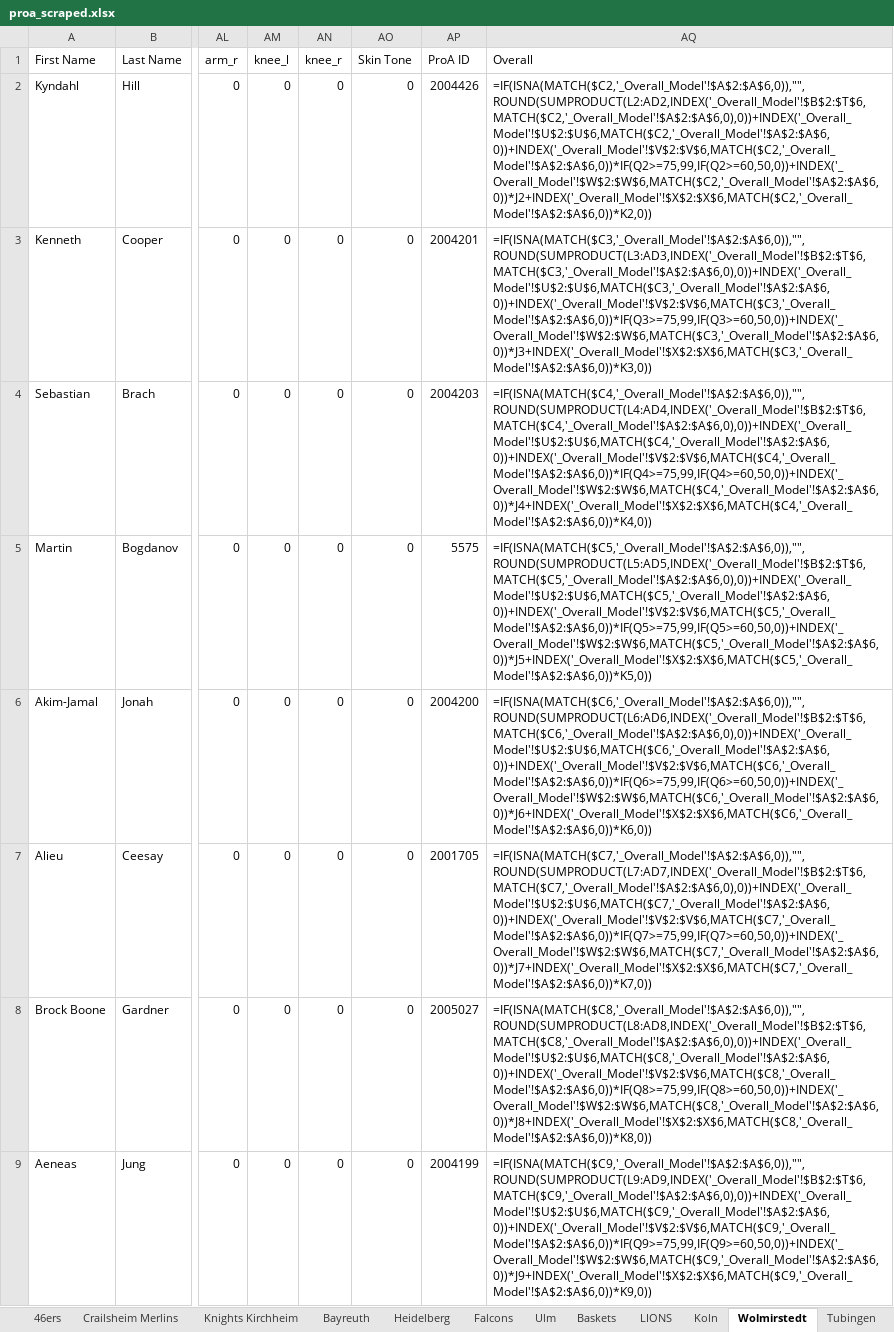
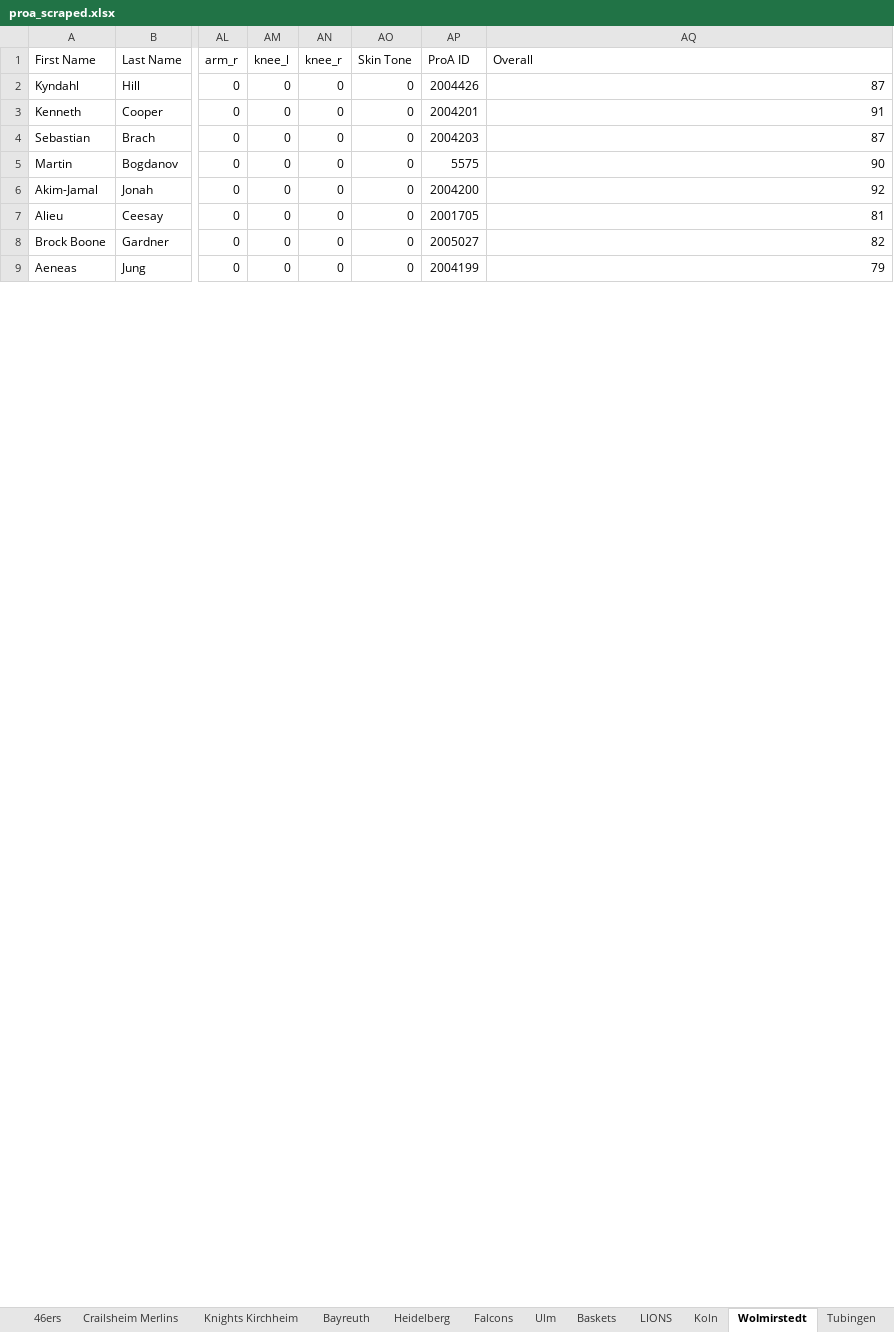
Before and after one commit to lifestepvan2/PROA2K5, an Excel workbook: proa_scraped.xlsx, sheet Wolmirstedt, drawn as a sheet; only a part is shown, gaps mark what is left out; values as stored, in another font and other column widths than the file's, no borders; formulas without a stored value are shown as written; the diff covers the shown part only; the diff names each change by its address in the sheet, - before the commit and + after, or states it on an @@ line.

```diff
--- a/proa_scraped.xlsx (sheet Wolmirstedt)
+++ b/proa_scraped.xlsx (sheet Wolmirstedt)
-AQ2 (Overall): =IF(ISNA(MATCH($C2,'_Overall_Model'!$A$2:$A$6,0)),"",ROUND(SUMPRODUCT(L2:AD2,INDEX('_Overall_Model'!$B$2:$T$6,MATCH($C2,'_Overall_Model'!$A$2:$A$6,0),0))+INDEX('_Overall_Model'!$U$2:$U$6,MATCH($C2,'_Overall_Model'!$A$2:$A$6,0))+INDEX('_Overall_Model'!$V$2:$V$6,MATCH($C2,'_Overall_Model'!$A$2:$A$6,0))*IF(Q2>=75,99,IF(Q2>=60,50,0))+INDEX('_Overall_Model'!$W$2:$W$6,MATCH($C2,'_Overall_Model'!$A$2:$A$6,0))*J2+INDEX('_Overall_Model'!$X$2:$X$6,MATCH($C2,'_Overall_Model'!$A$2:$A$6,0))*K2,0))
+AQ2 (Overall): 87
-AQ3 (Overall): =IF(ISNA(MATCH($C3,'_Overall_Model'!$A$2:$A$6,0)),"",ROUND(SUMPRODUCT(L3:AD3,INDEX('_Overall_Model'!$B$2:$T$6,MATCH($C3,'_Overall_Model'!$A$2:$A$6,0),0))+INDEX('_Overall_Model'!$U$2:$U$6,MATCH($C3,'_Overall_Model'!$A$2:$A$6,0))+INDEX('_Overall_Model'!$V$2:$V$6,MATCH($C3,'_Overall_Model'!$A$2:$A$6,0))*IF(Q3>=75,99,IF(Q3>=60,50,0))+INDEX('_Overall_Model'!$W$2:$W$6,MATCH($C3,'_Overall_Model'!$A$2:$A$6,0))*J3+INDEX('_Overall_Model'!$X$2:$X$6,MATCH($C3,'_Overall_Model'!$A$2:$A$6,0))*K3,0))
+AQ3 (Overall): 91
-AQ4 (Overall): =IF(ISNA(MATCH($C4,'_Overall_Model'!$A$2:$A$6,0)),"",ROUND(SUMPRODUCT(L4:AD4,INDEX('_Overall_Model'!$B$2:$T$6,MATCH($C4,'_Overall_Model'!$A$2:$A$6,0),0))+INDEX('_Overall_Model'!$U$2:$U$6,MATCH($C4,'_Overall_Model'!$A$2:$A$6,0))+INDEX('_Overall_Model'!$V$2:$V$6,MATCH($C4,'_Overall_Model'!$A$2:$A$6,0))*IF(Q4>=75,99,IF(Q4>=60,50,0))+INDEX('_Overall_Model'!$W$2:$W$6,MATCH($C4,'_Overall_Model'!$A$2:$A$6,0))*J4+INDEX('_Overall_Model'!$X$2:$X$6,MATCH($C4,'_Overall_Model'!$A$2:$A$6,0))*K4,0))
+AQ4 (Overall): 87
-AQ5 (Overall): =IF(ISNA(MATCH($C5,'_Overall_Model'!$A$2:$A$6,0)),"",ROUND(SUMPRODUCT(L5:AD5,INDEX('_Overall_Model'!$B$2:$T$6,MATCH($C5,'_Overall_Model'!$A$2:$A$6,0),0))+INDEX('_Overall_Model'!$U$2:$U$6,MATCH($C5,'_Overall_Model'!$A$2:$A$6,0))+INDEX('_Overall_Model'!$V$2:$V$6,MATCH($C5,'_Overall_Model'!$A$2:$A$6,0))*IF(Q5>=75,99,IF(Q5>=60,50,0))+INDEX('_Overall_Model'!$W$2:$W$6,MATCH($C5,'_Overall_Model'!$A$2:$A$6,0))*J5+INDEX('_Overall_Model'!$X$2:$X$6,MATCH($C5,'_Overall_Model'!$A$2:$A$6,0))*K5,0))
+AQ5 (Overall): 90
-AQ6 (Overall): =IF(ISNA(MATCH($C6,'_Overall_Model'!$A$2:$A$6,0)),"",ROUND(SUMPRODUCT(L6:AD6,INDEX('_Overall_Model'!$B$2:$T$6,MATCH($C6,'_Overall_Model'!$A$2:$A$6,0),0))+INDEX('_Overall_Model'!$U$2:$U$6,MATCH($C6,'_Overall_Model'!$A$2:$A$6,0))+INDEX('_Overall_Model'!$V$2:$V$6,MATCH($C6,'_Overall_Model'!$A$2:$A$6,0))*IF(Q6>=75,99,IF(Q6>=60,50,0))+INDEX('_Overall_Model'!$W$2:$W$6,MATCH($C6,'_Overall_Model'!$A$2:$A$6,0))*J6+INDEX('_Overall_Model'!$X$2:$X$6,MATCH($C6,'_Overall_Model'!$A$2:$A$6,0))*K6,0))
+AQ6 (Overall): 92
-AQ7 (Overall): =IF(ISNA(MATCH($C7,'_Overall_Model'!$A$2:$A$6,0)),"",ROUND(SUMPRODUCT(L7:AD7,INDEX('_Overall_Model'!$B$2:$T$6,MATCH($C7,'_Overall_Model'!$A$2:$A$6,0),0))+INDEX('_Overall_Model'!$U$2:$U$6,MATCH($C7,'_Overall_Model'!$A$2:$A$6,0))+INDEX('_Overall_Model'!$V$2:$V$6,MATCH($C7,'_Overall_Model'!$A$2:$A$6,0))*IF(Q7>=75,99,IF(Q7>=60,50,0))+INDEX('_Overall_Model'!$W$2:$W$6,MATCH($C7,'_Overall_Model'!$A$2:$A$6,0))*J7+INDEX('_Overall_Model'!$X$2:$X$6,MATCH($C7,'_Overall_Model'!$A$2:$A$6,0))*K7,0))
+AQ7 (Overall): 81
-AQ8 (Overall): =IF(ISNA(MATCH($C8,'_Overall_Model'!$A$2:$A$6,0)),"",ROUND(SUMPRODUCT(L8:AD8,INDEX('_Overall_Model'!$B$2:$T$6,MATCH($C8,'_Overall_Model'!$A$2:$A$6,0),0))+INDEX('_Overall_Model'!$U$2:$U$6,MATCH($C8,'_Overall_Model'!$A$2:$A$6,0))+INDEX('_Overall_Model'!$V$2:$V$6,MATCH($C8,'_Overall_Model'!$A$2:$A$6,0))*IF(Q8>=75,99,IF(Q8>=60,50,0))+INDEX('_Overall_Model'!$W$2:$W$6,MATCH($C8,'_Overall_Model'!$A$2:$A$6,0))*J8+INDEX('_Overall_Model'!$X$2:$X$6,MATCH($C8,'_Overall_Model'!$A$2:$A$6,0))*K8,0))
+AQ8 (Overall): 82
-AQ9 (Overall): =IF(ISNA(MATCH($C9,'_Overall_Model'!$A$2:$A$6,0)),"",ROUND(SUMPRODUCT(L9:AD9,INDEX('_Overall_Model'!$B$2:$T$6,MATCH($C9,'_Overall_Model'!$A$2:$A$6,0),0))+INDEX('_Overall_Model'!$U$2:$U$6,MATCH($C9,'_Overall_Model'!$A$2:$A$6,0))+INDEX('_Overall_Model'!$V$2:$V$6,MATCH($C9,'_Overall_Model'!$A$2:$A$6,0))*IF(Q9>=75,99,IF(Q9>=60,50,0))+INDEX('_Overall_Model'!$W$2:$W$6,MATCH($C9,'_Overall_Model'!$A$2:$A$6,0))*J9+INDEX('_Overall_Model'!$X$2:$X$6,MATCH($C9,'_Overall_Model'!$A$2:$A$6,0))*K9,0))
+AQ9 (Overall): 79
```
Also changed, not shown: 7 edited cells elsewhere in this sheet, sheet Bremerhaven, sheet Heidelberg, sheet Ulm, sheet Tubingen, sheet Koblenz, sheet Dragons, 11 more sheets, 5 other files.
